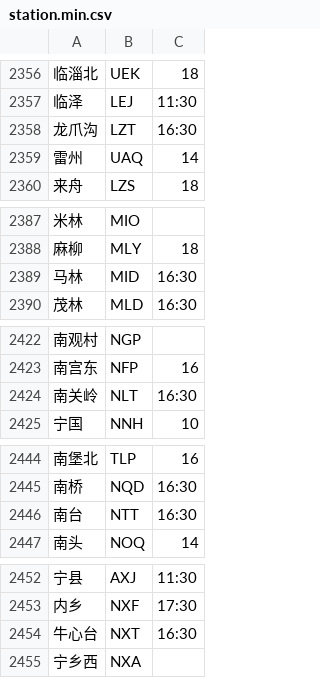
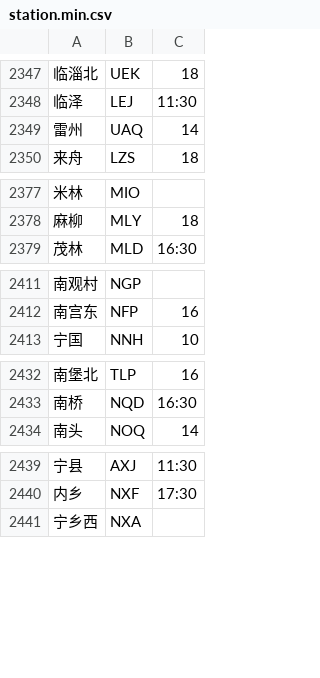
Before and after one commit to gpx0214/gpx0214.github.io, a CSV file: js/station.min.csv, drawn as a sheet; only a part is shown, gaps mark what is left out; the diff covers the shown part only.

```diff
--- a/js/station.min.csv
+++ b/js/station.min.csv
@@ -2357,3 +2348,2 @@
 临泽,LEJ,11:30
-龙爪沟,LZT,16:30
 雷州,UAQ,14
@@ -2388,3 +2378,2 @@
 麻柳,MLY,18
-马林,MID,16:30
 茂林,MLD,16:30
@@ -2423,3 +2412,2 @@
 南宫东,NFP,16
-南关岭,NLT,16:30
 宁国,NNH,10
@@ -2445,3 +2433,2 @@
 南桥,NQD,16:30
-南台,NTT,16:30
 南头,NOQ,14
@@ -2453,3 +2440,2 @@
 内乡,NXF,17:30
-牛心台,NXT,16:30
 宁乡西,NXA,
```
Also changed, not shown: 2 added rows and 17 removed rows elsewhere in this file.
